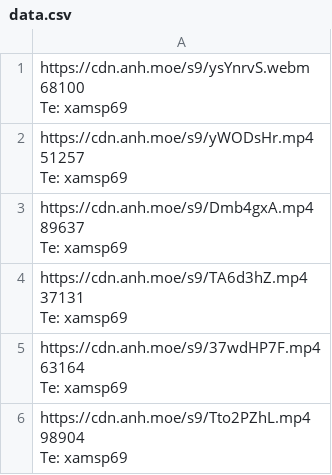
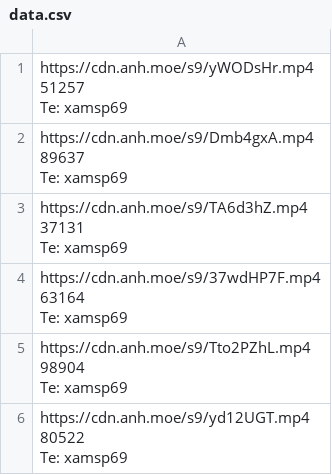
Before and after one commit to gx288/xammm, a CSV file: data.csv, drawn as a sheet; only a part is shown; the shorter side is filled out with more unchanged rows; ↵ is a line break in a cell; the diff names each change by its address in the sheet, - before the commit and + after, or states it on an @@ line.

```diff
--- a/data.csv
+++ b/data.csv
-row 1: https://cdn.anh.moe/s9/ysYnrvS.webm ↵ 68100 ↵ Te: xamsp69
```
